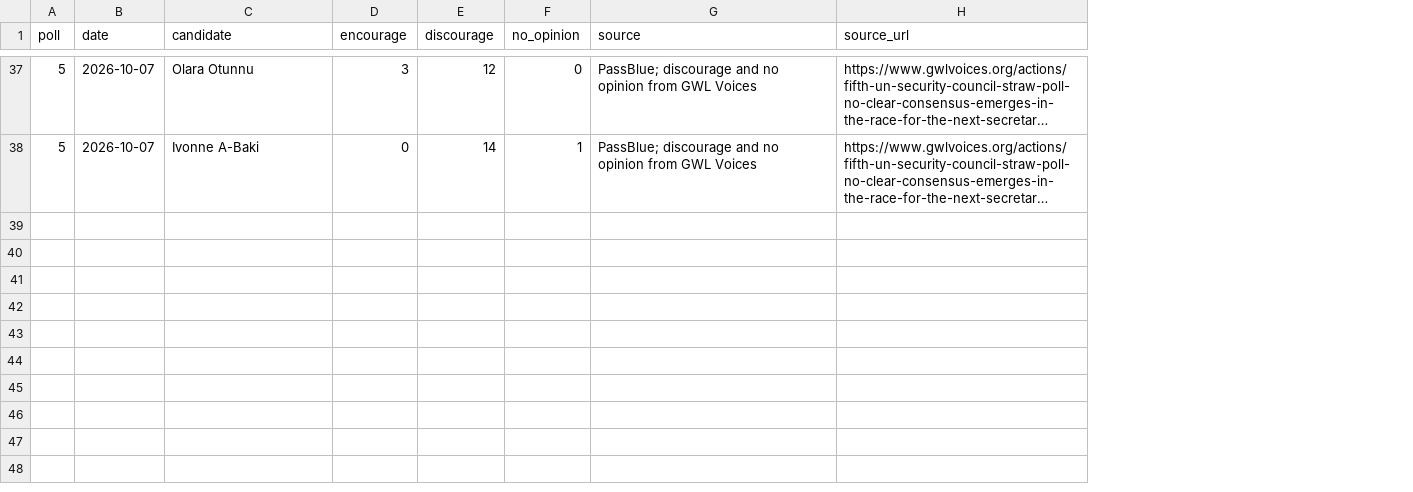
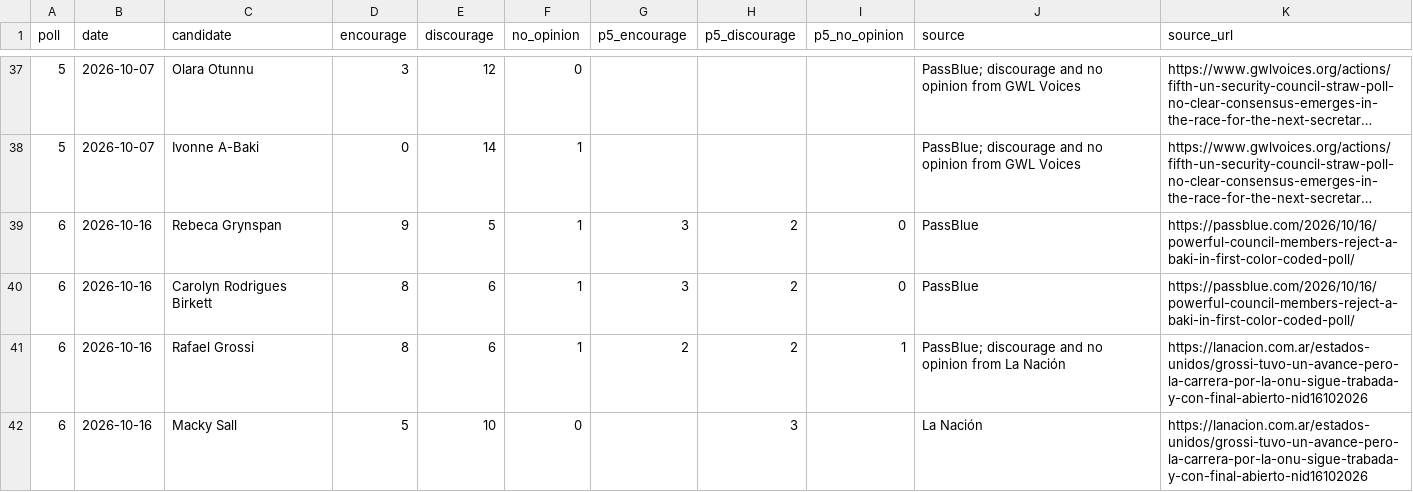
Before and after one commit to mdfazlulkarim/un-leadership-by-country, a CSV file: data/sg_straw_polls_2026.csv, drawn as a sheet; only a part is shown, gaps mark what is left out; long unchanged cells end in …; the diff covers the shown part only; the diff names each change by its address in the sheet, - before the commit and + after, or states it on an @@ line.

Commit message:
Add UN agencies and UN Secretariat pages; add sixth straw poll with permanent-member split
- New pages: un-agencies/ (47 entities) and un-secretariat/ (30 departments and offices), with filters, pop-ups, map, regional and country charts, fact cards and full table
- New data file: data/un_entity_heads.csv
- Secretary-General page: sixth straw poll (16 Oct 2026) with dots for the five permanent members
- Security Council country lookup now lists agencies and offices headed by each country's nationals
- Navigation, home cards and README updated; version stamps bumped

```diff
--- a/data/sg_straw_polls_2026.csv
+++ b/data/sg_straw_polls_2026.csv
+column G (p5_encourage), empty
+column H (p5_discourage), empty
+column I (p5_no_opinion), empty
+row 39: 6 | 2026-10-16 | Rebeca Grynspan | 9 | 5 | 1 | 3 | 2 | 0 | PassBlue | https://passblue.com/2026/10/16/powerful-council-members-reject-a-baki-in-first-color-coded-poll/
+row 40: 6 | 2026-10-16 | Carolyn Rodrigues Birkett | 8 | 6 | 1 | 3 | 2 | 0 | PassBlue | https://passblue.com/2026/10/16/powerful-council-members-reject-a-baki-in-first-color-coded-poll/
+row 41: 6 | 2026-10-16 | Rafael Grossi | 8 | 6 | 1 | 2 | 2 | 1 | PassBlue; discourage and no opinion from La Nación | https://lanacion.com.ar/estados-unidos/grossi-tuvo-un-avance-pero-la-carrera-por-la-onu-sigue-trabada-y-con-final-abierto-nid16102026
+row 42: 6 | 2026-10-16 | Macky Sall | 5 | 10 | 0 |  | 3 |  | La Nación | https://lanacion.com.ar/estados-unidos/grossi-tuvo-un-avance-pero-la-carrera-por-la-onu-sigue-trabada-y-con-final-abierto-nid16102026
```
Also changed, not shown: 3 added rows elsewhere in this file, data/sg_selection_dates.csv, 12 other files.
